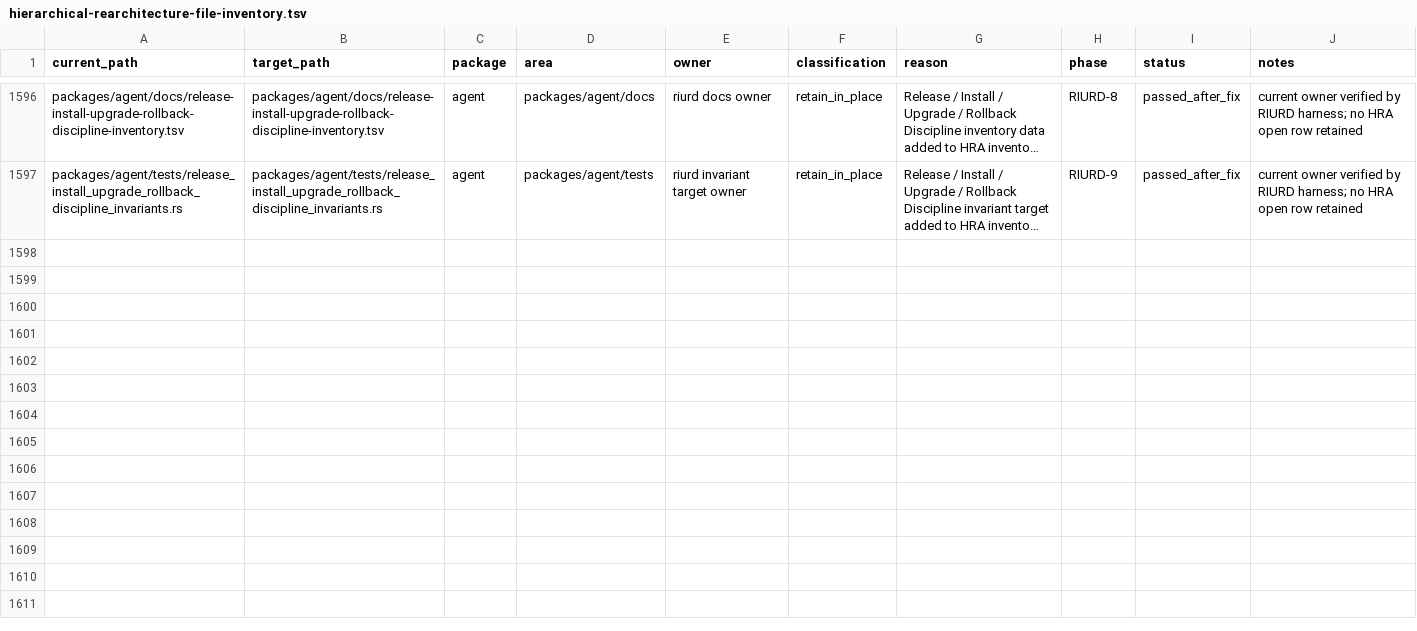
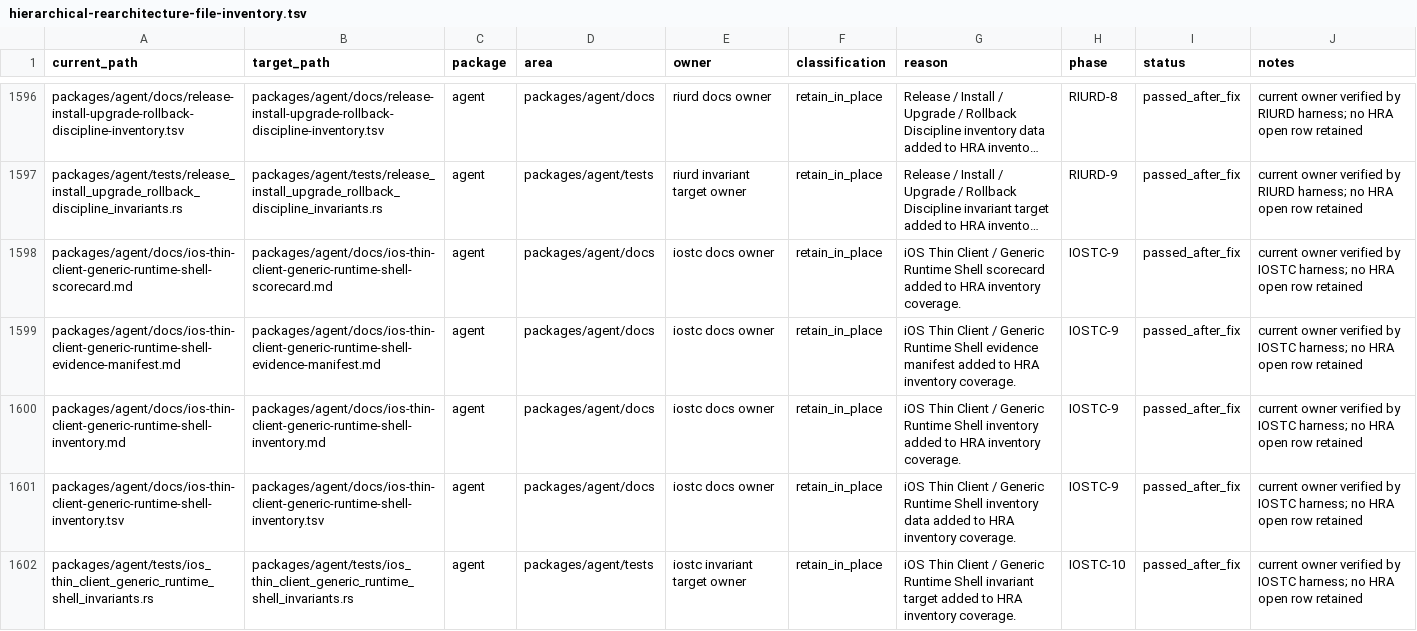
Before and after one commit to mhismail3/tron, a TSV file: packages/agent/docs/hierarchical-rearchitecture-file-inventory.tsv, drawn as a sheet; only a part is shown, gaps mark what is left out; long unchanged cells end in …; the diff names each change by its address in the sheet, - before the commit and + after, or states it on an @@ line.

```diff
--- a/packages/agent/docs/hierarchical-rearchitecture-file-inventory.tsv
+++ b/packages/agent/docs/hierarchical-rearchitecture-file-inventory.tsv
+row 1598: packages/agent/docs/ios-thin-client-generic-runtime-shell-scorecard.md | packages/agent/docs/ios-thin-client-generic-runtime-shell-scorecard.md | agent | packages/agent/docs | iostc docs owner | retain_in_place | iOS Thin Client / Generic Runtime Shell scorecard added to HRA inventory coverage. | IOSTC-9 | passed_after_fix | current owner verified by IOSTC harness; no HRA open row retained
+row 1599: packages/agent/docs/ios-thin-client-generic-runtime-shell-evidence-manifest.md | packages/agent/docs/ios-thin-client-generic-runtime-shell-evidence-manifest.md | agent | packages/agent/docs | iostc docs owner | retain_in_place | iOS Thin Client / Generic Runtime Shell evidence manifest added to HRA inventory coverage. | IOSTC-9 | passed_after_fix | current owner verified by IOSTC harness; no HRA open row retained
+row 1600: packages/agent/docs/ios-thin-client-generic-runtime-shell-inventory.md | packages/agent/docs/ios-thin-client-generic-runtime-shell-inventory.md | agent | packages/agent/docs | iostc docs owner | retain_in_place | iOS Thin Client / Generic Runtime Shell inventory added to HRA inventory coverage. | IOSTC-9 | passed_after_fix | current owner verified by IOSTC harness; no HRA open row retained
+row 1601: packages/agent/docs/ios-thin-client-generic-runtime-shell-inventory.tsv | packages/agent/docs/ios-thin-client-generic-runtime-shell-inventory.tsv | agent | packages/agent/docs | iostc docs owner | retain_in_place | iOS Thin Client / Generic Runtime Shell inventory data added to HRA inventory coverage. | IOSTC-9 | passed_after_fix | current owner verified by IOSTC harness; no HRA open row retained
+row 1602: packages/agent/tests/ios_thin_client_generic_runtime_shell_invariants.rs | packages/agent/tests/ios_thin_client_generic_runtime_shell_invariants.rs | agent | packages/agent/tests | iostc invariant target owner | retain_in_place | iOS Thin Client / Generic Runtime Shell invariant target added to HRA inventory coverage. | IOSTC-10 | passed_after_fix | current owner verified by IOSTC harness; no HRA open row retained
```
Also changed, not shown: packages/agent/docs/hierarchical-rearchitecture-current-ownership-map.tsv, packages/agent/docs/off-plan-saa-authorship-teardown-cleanup-inventory.tsv, 25 other files.
